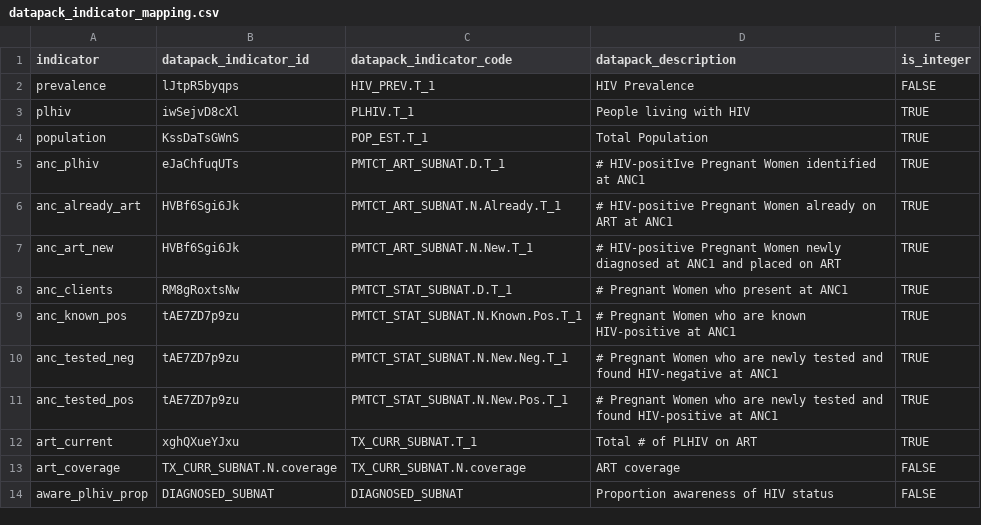
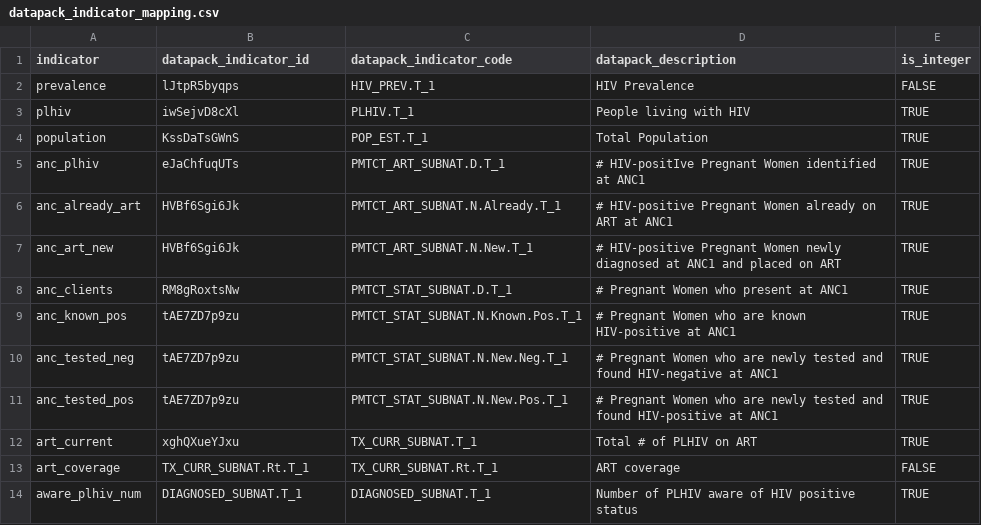
Before and after one commit to mrc-ide/naomi, a CSV file: inst/datapack/datapack_indicator_mapping.csv, drawn as a sheet.

Commit message:
update data pack export

```diff
--- a/inst/datapack/datapack_indicator_mapping.csv
+++ b/inst/datapack/datapack_indicator_mapping.csv
@@ -12,3 +12,3 @@ anc_tested_pos,tAE7ZD7p9zu,PMTCT_STAT_SUBNAT.N.New.Pos.T_1,# Pregnant Women who
 art_current,xghQXueYJxu,TX_CURR_SUBNAT.T_1,Total # of PLHIV on ART,TRUE
-art_coverage,TX_CURR_SUBNAT.N.coverage,TX_CURR_SUBNAT.N.coverage,ART coverage,FALSE
-aware_plhiv_prop,DIAGNOSED_SUBNAT,DIAGNOSED_SUBNAT,Proportion awareness of HIV status,FALSE
+art_coverage,TX_CURR_SUBNAT.Rt.T_1,TX_CURR_SUBNAT.Rt.T_1,ART coverage,FALSE
+aware_plhiv_num,DIAGNOSED_SUBNAT.T_1,DIAGNOSED_SUBNAT.T_1,Number of PLHIV aware of HIV positive status,TRUE
```
Also changed, not shown: 3 other files.
